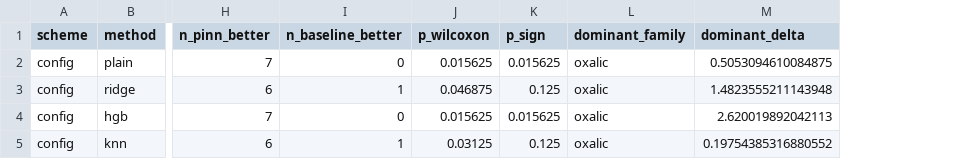
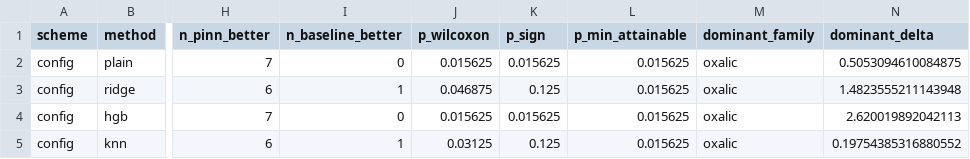
Before and after one commit to sarangbhagwat/fermentation_insights, a CSV file: fermentation_insights/coeff_predictor/results/tables/cv_baselines_paired_family.csv, drawn as a sheet; only a part is shown, gaps mark what is left out; the diff names each change by its address in the sheet, - before the commit and + after, or states it on an @@ line.

```diff
--- a/fermentation_insights/coeff_predictor/results/tables/cv_baselines_paired_family.csv
+++ b/fermentation_insights/coeff_predictor/results/tables/cv_baselines_paired_family.csv
+column L (p_min_attainable), rows 2-5: all 0.015625
```
Also changed, not shown: fermentation_insights/coeff_predictor/results/tables/interval_coverage_by_scheme.csv, fermentation_insights/coeff_predictor/results/tables/timings.csv, 14 other files.
